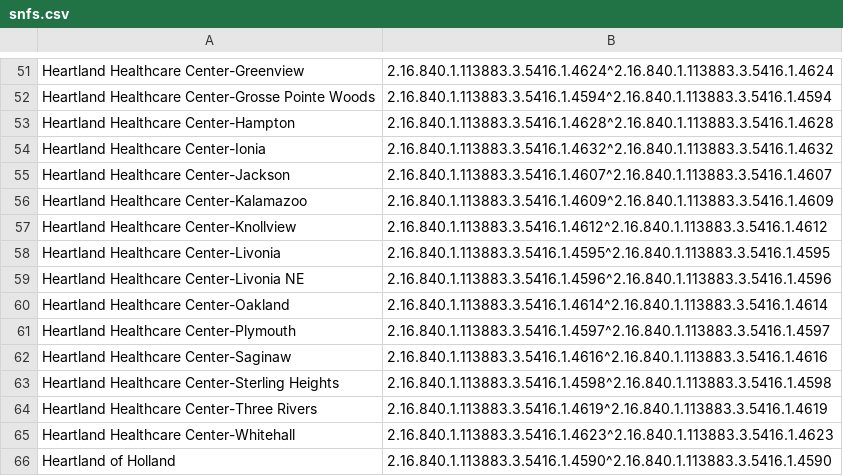
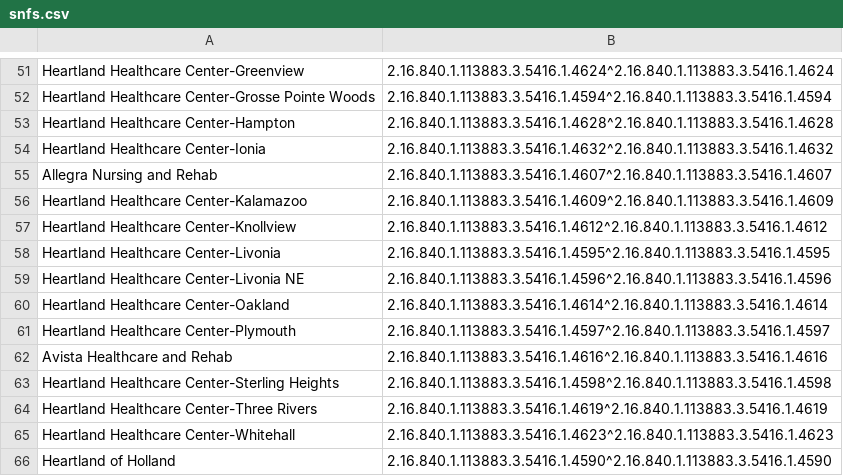
Before and after one commit to informationsoftworks/mihin, a CSV file: oids/snfs.csv, drawn as a sheet; only a part is shown, gaps mark what is left out.

Commit message:
MiHIN Sending Facility Crosswalk v6 2-8-17.xlsx

```diff
--- a/oids/snfs.csv
+++ b/oids/snfs.csv
@@ -54,3 +54,3 @@ Heartland Healthcare Center-Hampton,2.16.840.1.113883.3.5416.1.4628^2.16.840.1.1
 Heartland Healthcare Center-Ionia,2.16.840.1.113883.3.5416.1.4632^2.16.840.1.113883.3.5416.1.4632,,,
-Heartland Healthcare Center-Jackson,2.16.840.1.113883.3.5416.1.4607^2.16.840.1.113883.3.5416.1.4607,,,
+Allegra Nursing and Rehab,2.16.840.1.113883.3.5416.1.4607^2.16.840.1.113883.3.5416.1.4607,,,
 Heartland Healthcare Center-Kalamazoo,2.16.840.1.113883.3.5416.1.4609^2.16.840.1.113883.3.5416.1.4609,,,
@@ -61,3 +61,3 @@ Heartland Healthcare Center-Oakland,2.16.840.1.113883.3.5416.1.4614^2.16.840.1.1
 Heartland Healthcare Center-Plymouth,2.16.840.1.113883.3.5416.1.4597^2.16.840.1.113883.3.5416.1.4597,,,
-Heartland Healthcare Center-Saginaw,2.16.840.1.113883.3.5416.1.4616^2.16.840.1.113883.3.5416.1.4616,,,
+Avista Healthcare and Rehab,2.16.840.1.113883.3.5416.1.4616^2.16.840.1.113883.3.5416.1.4616,,,
 Heartland Healthcare Center-Sterling Heights,2.16.840.1.113883.3.5416.1.4598^2.16.840.1.113883.3.5416.1.4598,,,
```
